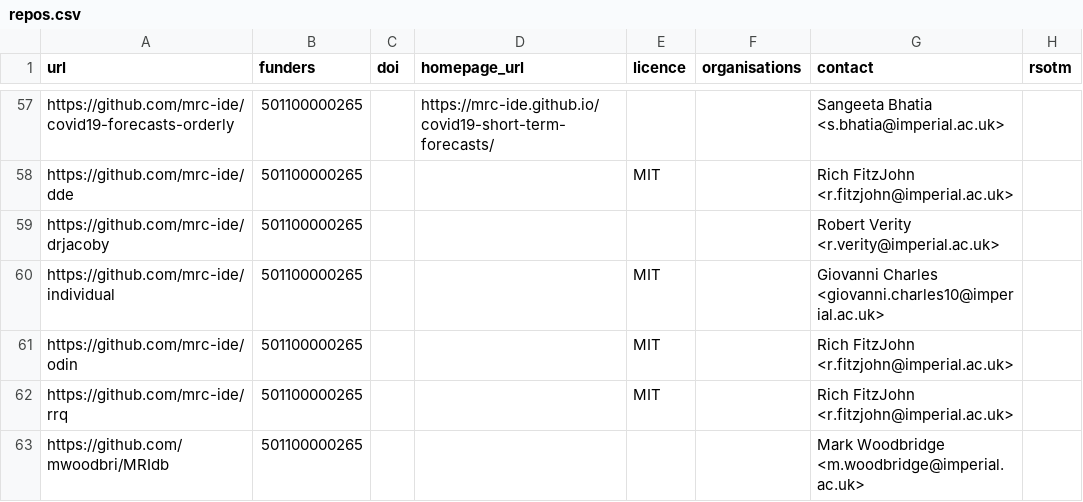
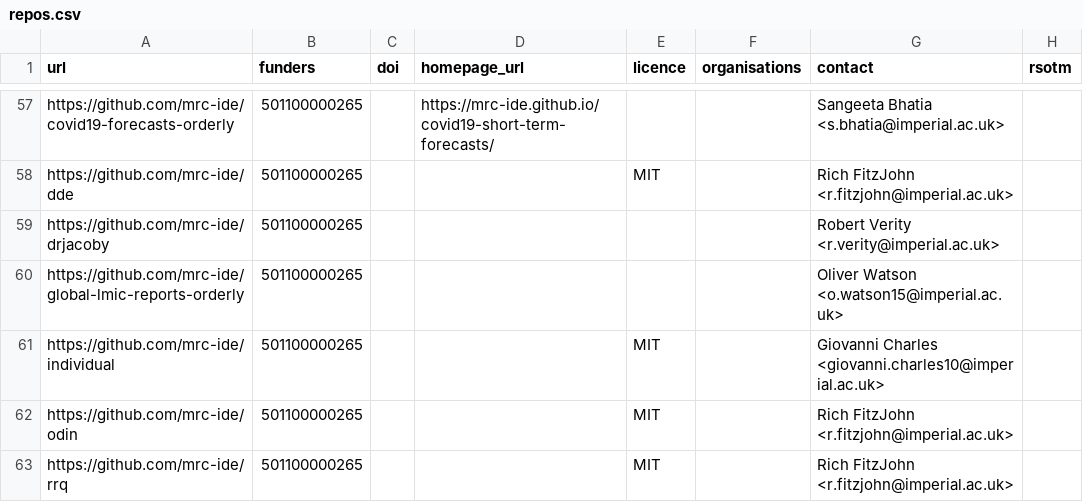
Before and after one commit to ImperialCollegeLondon/research-software-directory, a CSV file: repos.csv, drawn as a sheet; only a part is shown, gaps mark what is left out; the shorter side is filled out with more unchanged rows.

Commit message:
Add global-lmic-reports-orderly

```diff
--- a/repos.csv
+++ b/repos.csv
@@ -59,2 +59,3 @@ https://github.com/mrc-ide/dde,501100000265,,,MIT,,Rich FitzJohn <r.fitzjohn@imp
 https://github.com/mrc-ide/drjacoby,501100000265,,,,,Robert Verity <r.verity@imperial.ac.uk>,
+https://github.com/mrc-ide/global-lmic-reports-orderly,501100000265,,,,,Oliver Watson <o.watson15@imperial.ac.uk>,
 https://github.com/mrc-ide/individual,501100000265,,,MIT,,Giovanni Charles <giovanni.charles10@imperial.ac.uk>,
```
